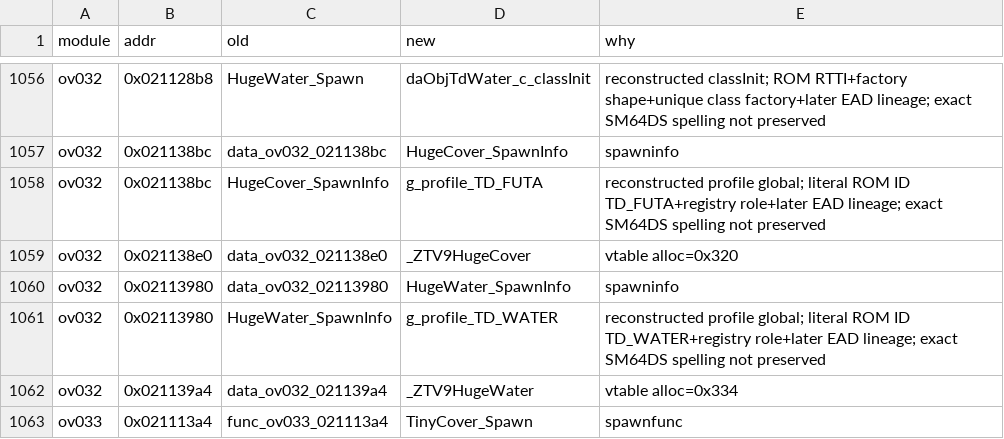
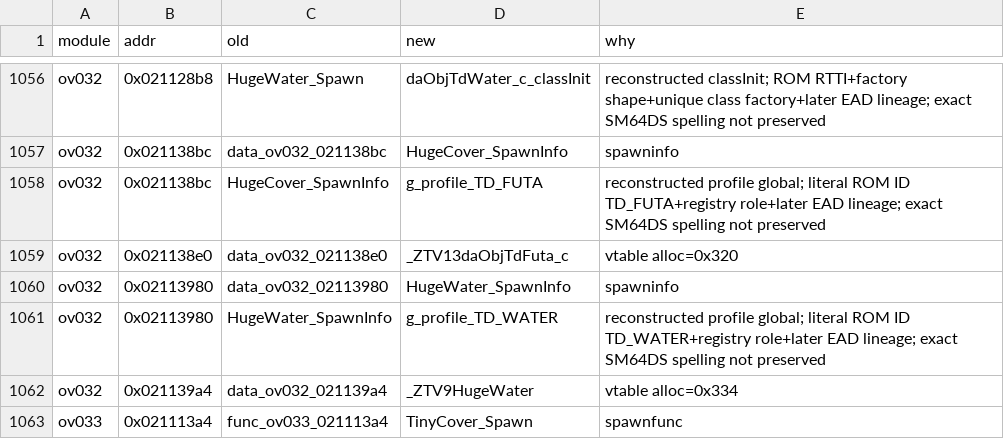
Before and after one commit to Alberto12345678999/sm64ds-decomp, a TSV file: symbols/actor_renames.tsv, drawn as a sheet; only a part is shown, gaps mark what is left out.

```diff
--- a/symbols/actor_renames.tsv
+++ b/symbols/actor_renames.tsv
@@ -1058,3 +1058,3 @@ ov032	0x021138bc	data_ov032_021138bc	HugeCover_SpawnInfo	spawninfo
 ov032	0x021138bc	HugeCover_SpawnInfo	g_profile_TD_FUTA	reconstructed profile global; literal ROM ID TD_FUTA+registry role+later EAD lineage; exact SM64DS spelling not preserved
-ov032	0x021138e0	data_ov032_021138e0	_ZTV9HugeCover	vtable alloc=0x320
+ov032	0x021138e0	data_ov032_021138e0	_ZTV13daObjTdFuta_c	vtable alloc=0x320
 ov032	0x02113980	data_ov032_02113980	HugeWater_SpawnInfo	spawninfo
```
Also changed, not shown: notes/data/c-cpp-classification.tsv, 19 other files.
